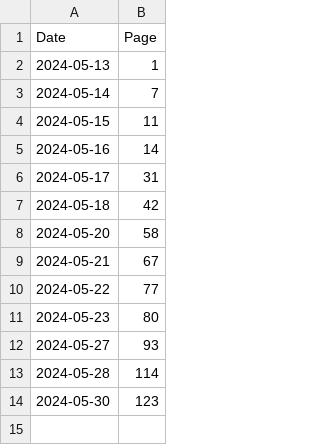
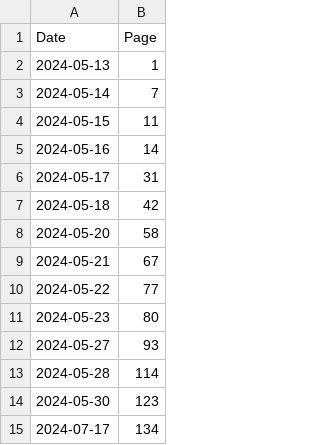
Before and after one commit to loganwatchorn/notes-pmpp, a CSV file: bookmark.csv, drawn as a sheet.

```diff
--- a/bookmark.csv
+++ b/bookmark.csv
@@ -14 +14,2 @@ Date,       Page
 2024-05-30, 123
+2024-07-17, 134
```
Also changed, not shown: 1 other file.
